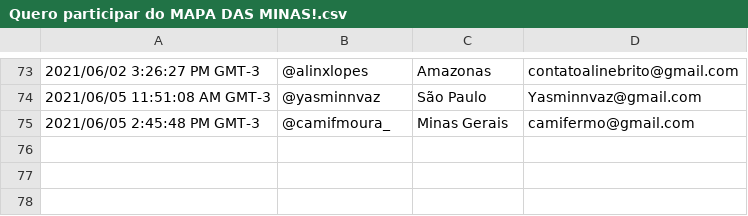
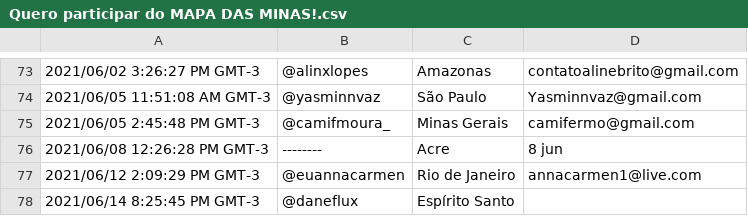
Before and after one commit to izamith/mapa-das-minas, a CSV file: data/Quero participar do MAPA DAS MINAS!.csv, drawn as a sheet; only a part is shown, gaps mark what is left out; the diff names each change by its address in the sheet, - before the commit and + after, or states it on an @@ line.

```diff
--- a/data/Quero participar do MAPA DAS MINAS!.csv
+++ b/data/Quero participar do MAPA DAS MINAS!.csv
+row 76: 2021/06/08 12:26:28 PM GMT-3 | -------- | Acre | 8 jun
+row 77: 2021/06/12 2:09:29 PM GMT-3 | @euannacarmen | Rio de Janeiro | annacarmen1@live.com
+row 78: 2021/06/14 8:25:45 PM GMT-3 | @daneflux | Espírito Santo
```
Also changed, not shown: data/dados.csv, 1 other file.
